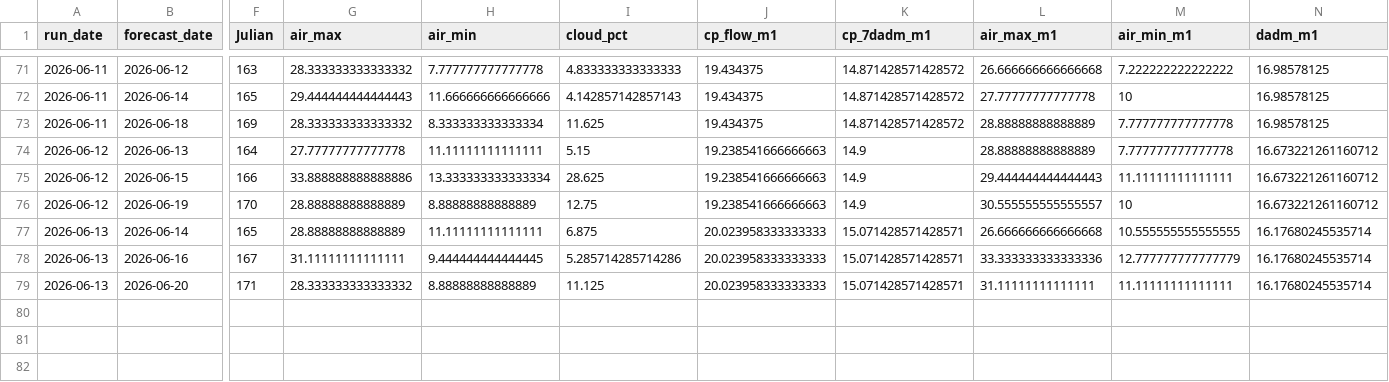
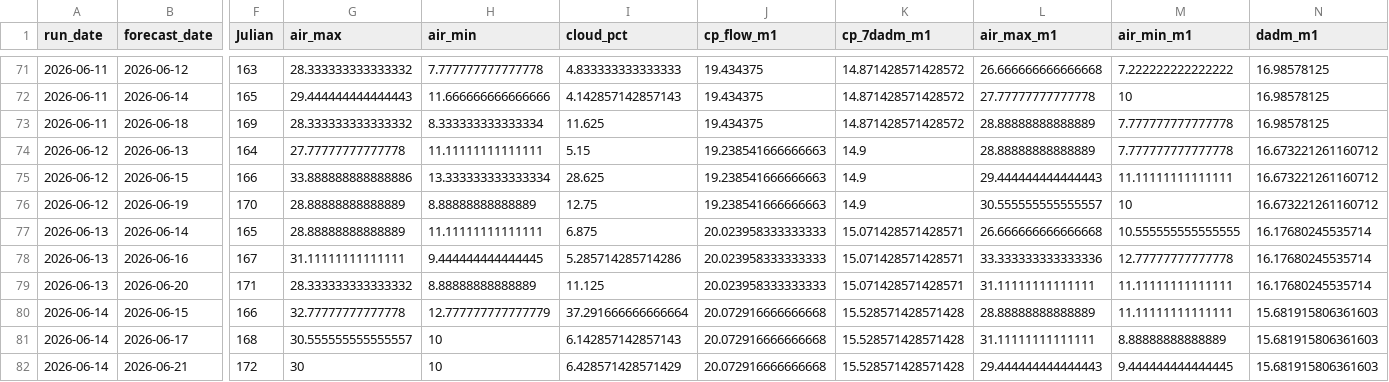
Before and after one commit to FlowWest/whychusModel, a CSV file: output/feat-7dadm-log.csv, drawn as a sheet; only a part is shown, gaps mark what is left out; rows hold the shown columns only; the diff names each change by its address in the sheet, - before the commit and + after, or states it on an @@ line.

```diff
--- a/output/feat-7dadm-log.csv
+++ b/output/feat-7dadm-log.csv
-M78 (air_min_m1): 12.777777777777779
+M78 (air_min_m1): 12.77777777777778
+row 80: 2026-06-14 | 2026-06-15 | 166 | 32.77777777777778 | 12.777777777777779 | 37.291666666666664 | 20.072916666666668 | 15.528571428571428 | 28.88888888888889 | 11.11111111111111 | 15.681915806361603
+row 81: 2026-06-14 | 2026-06-17 | 168 | 30.555555555555557 | 10 | 6.142857142857143 | 20.072916666666668 | 15.528571428571428 | 31.11111111111111 | 8.88888888888889 | 15.681915806361603
+row 82: 2026-06-14 | 2026-06-21 | 172 | 30 | 10 | 6.428571428571429 | 20.072916666666668 | 15.528571428571428 | 29.444444444444443 | 9.444444444444445 | 15.681915806361603
```
Also changed, not shown: output/feat-tmax-log.csv, output/instream-forecast-log.csv, 1 other file.
